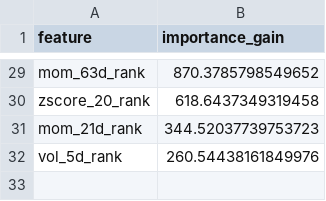
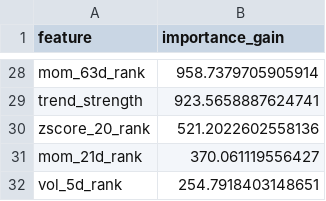
Before and after one commit to wansoo88/recostock, a CSV file: models/weights/lgbm_phase3_v3_uniform_importance.csv, drawn as a sheet; only a part is shown, gaps mark what is left out; addresses are those after the commit; the diff covers the shown part only; the diff names each change by its address in the sheet, - before the commit and + after, or states it on an @@ line.

```diff
--- a/models/weights/lgbm_phase3_v3_uniform_importance.csv
+++ b/models/weights/lgbm_phase3_v3_uniform_importance.csv
-B28 (importance_gain): 870.3785798549652
+B28 (importance_gain): 958.7379705905914
+row 29: trend_strength | 923.5658887624741
-B30 (importance_gain): 618.6437349319458
+B30 (importance_gain): 521.2022602558136
-B31 (importance_gain): 344.52037739753723
+B31 (importance_gain): 370.061119556427
-B32 (importance_gain): 260.54438161849976
+B32 (importance_gain): 254.7918403148651
```
Also changed, not shown: 6 added rows, 7 removed rows and 20 edited cells elsewhere in this file, data/logs/retrain_history.csv, 1 other file.
